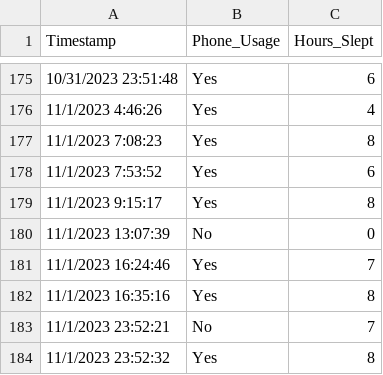
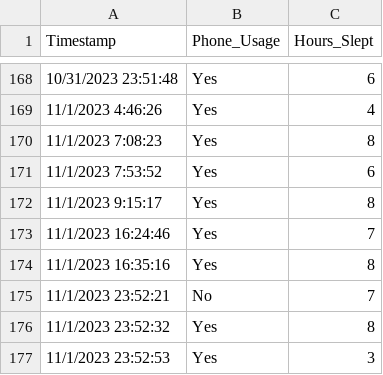
Before and after one commit to kennethayson/Skyline-Math-200, a CSV file: Is there a difference between peoples GPAs who listen_dont listen to music_ (Responses) - Form Responses 1.csv, drawn as a sheet; only a part is shown, gaps mark what is left out; the shorter side is filled out with more unchanged rows; the diff covers the shown part only.

```diff
--- a/Is there a difference between peoples GPAs who listen_dont listen to music_ (Responses) - Form Responses 1.csv
+++ b/Is there a difference between peoples GPAs who listen_dont listen to music_ (Responses) - Form Responses 1.csv
@@ -179,3 +172,2 @@ Timestamp,Phone_Usage,Hours_Slept
 11/1/2023 9:15:17,Yes,8
-11/1/2023 13:07:39,No,0
 11/1/2023 16:24:46,Yes,7
```
Also changed, not shown: 7 removed rows and 1 edited cell elsewhere in this file.
